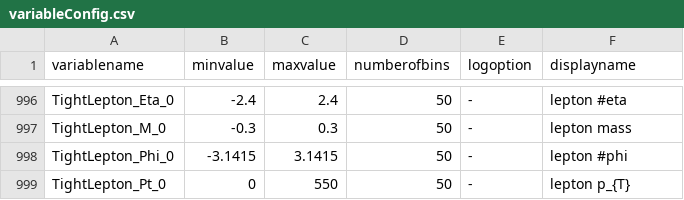
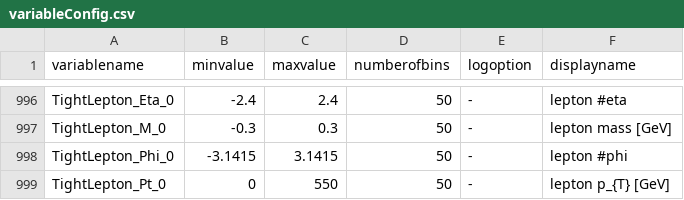
Before and after one commit to kit-cn-cms/DRACO-MLfoy, a CSV file: pyrootsOfTheCaribbean/plot_configs/variableConfig.csv, drawn as a sheet; only a part is shown, gaps mark what is left out; the diff covers the shown part only; the diff names each change by its address in the sheet, - before the commit and + after, or states it on an @@ line.

```diff
--- a/pyrootsOfTheCaribbean/plot_configs/variableConfig.csv
+++ b/pyrootsOfTheCaribbean/plot_configs/variableConfig.csv
-F997 (displayname): lepton mass
+F997 (displayname): lepton mass [GeV]
-F999 (displayname): lepton p_{T}
+F999 (displayname): lepton p_{T} [GeV]
```
Also changed, not shown: 18 edited cells elsewhere in this file, 14 other files.
